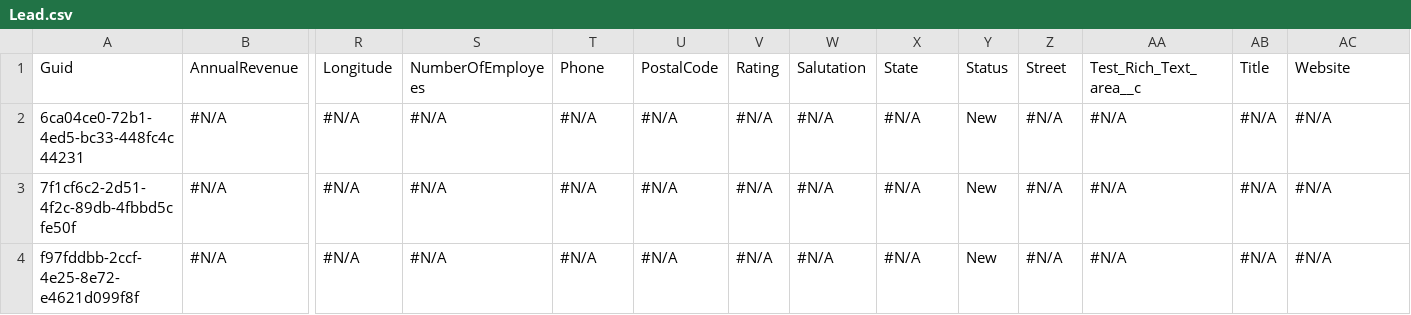
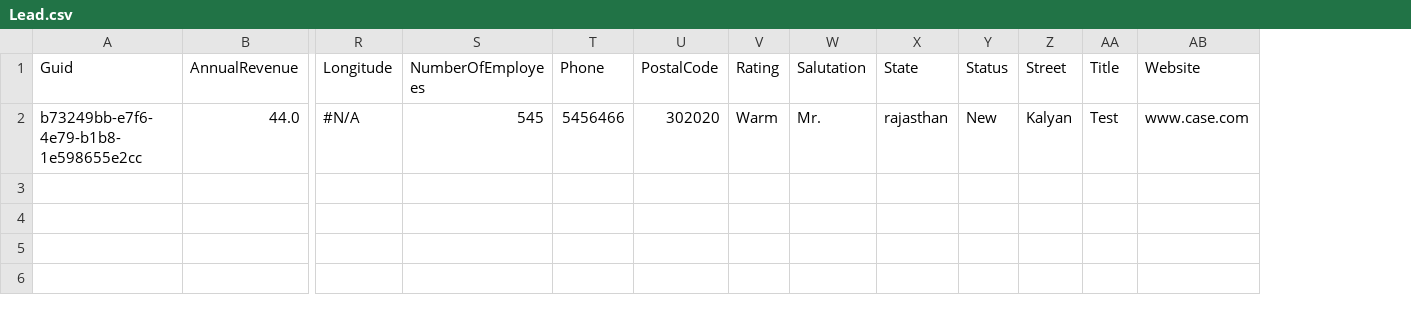
Before and after one commit to Prodlymoover/RepoTest3, a CSV file: Lead.csv, drawn as a sheet; only a part is shown, gaps mark what is left out; removed rows and columns are numbered as before the commit, all else as after; rows hold the shown columns only; the diff names each change by its address in the sheet, - before the commit and + after, or states it on an @@ line.

```diff
--- a/Lead.csv
+++ b/Lead.csv
-column AA (Test_Rich_Text_area__c), empty
-row 2: 6ca04ce0-72b1-4ed5-bc33-448fc4c44231 | #N/A | #N/A | #N/A | #N/A | #N/A | #N/A | #N/A | #N/A | New | #N/A | #N/A | #N/A | #N/A
-row 3: 7f1cf6c2-2d51-4f2c-89db-4fbbd5cfe50f | #N/A | #N/A | #N/A | #N/A | #N/A | #N/A | #N/A | #N/A | New | #N/A | #N/A | #N/A | #N/A
-row 4: f97fddbb-2ccf-4e25-8e72-e4621d099f8f | #N/A | #N/A | #N/A | #N/A | #N/A | #N/A | #N/A | #N/A | New | #N/A | #N/A | #N/A | #N/A
+row 2: b73249bb-e7f6-4e79-b1b8-1e598655e2cc | 44.0 | #N/A | 545 | 5456466 | 302020 | Warm | Mr. | rajasthan | New | Kalyan | Test | www.case.com
```
Also changed, not shown: Asset.csv, Case.csv, 3 other files.
